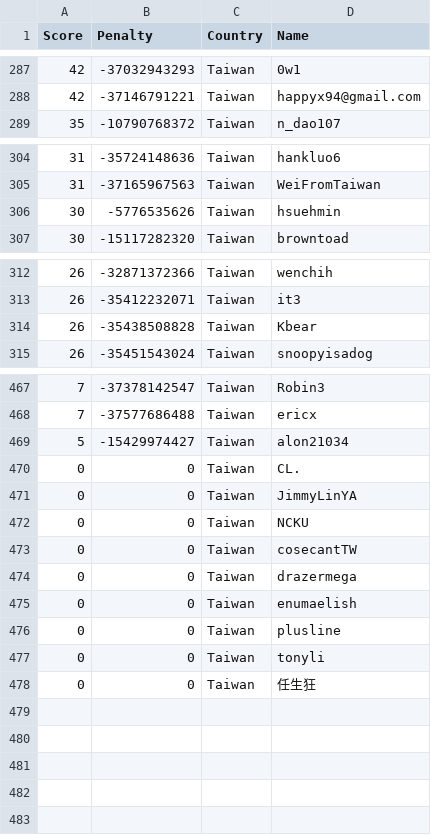
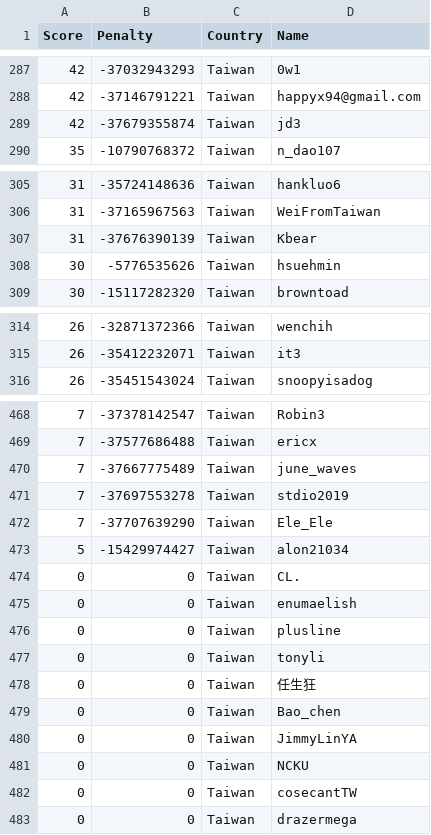
Before and after one commit to Sea-n/GCJ-score, a TSV file: Taiwan.tsv, drawn as a sheet; only a part is shown, gaps mark what is left out; the diff covers the shown part only.

```diff
--- a/Taiwan.tsv
+++ b/Taiwan.tsv
@@ -288,2 +288,3 @@ Score	Penalty	Country	Name
 42	-37146791221	Taiwan	happyx94@gmail.com
+42	-37679355874	Taiwan	jd3
 35	-10790768372	Taiwan	n_dao107
@@ -305,2 +306,3 @@ Score	Penalty	Country	Name
 31	-37165967563	Taiwan	WeiFromTaiwan
+31	-37676390139	Taiwan	Kbear
 30	-5776535626	Taiwan	hsuehmin
@@ -313,3 +315,2 @@ Score	Penalty	Country	Name
 26	-35412232071	Taiwan	it3
-26	-35438508828	Taiwan	Kbear
 26	-35451543024	Taiwan	snoopyisadog
@@ -468,4 +469,12 @@ Score	Penalty	Country	Name
 7	-37577686488	Taiwan	ericx
+7	-37667775489	Taiwan	june_waves
+7	-37697553278	Taiwan	stdio2019
+7	-37707639290	Taiwan	Ele_Ele
 5	-15429974427	Taiwan	alon21034
 0	0	Taiwan	CL.
+0	0	Taiwan	enumaelish
+0	0	Taiwan	plusline
+0	0	Taiwan	tonyli
+0	0	Taiwan	任生狂
+0	0	Taiwan	Bao_chen
 0	0	Taiwan	JimmyLinYA
@@ -474,5 +483 @@ Score	Penalty	Country	Name
 0	0	Taiwan	drazermega
-0	0	Taiwan	enumaelish
-0	0	Taiwan	plusline
-0	0	Taiwan	tonyli
-0	0	Taiwan	任生狂
```
Also changed, not shown: 2 added rows and 2 removed rows elsewhere in this file, ALL.tsv, India.tsv, 18 other files.
